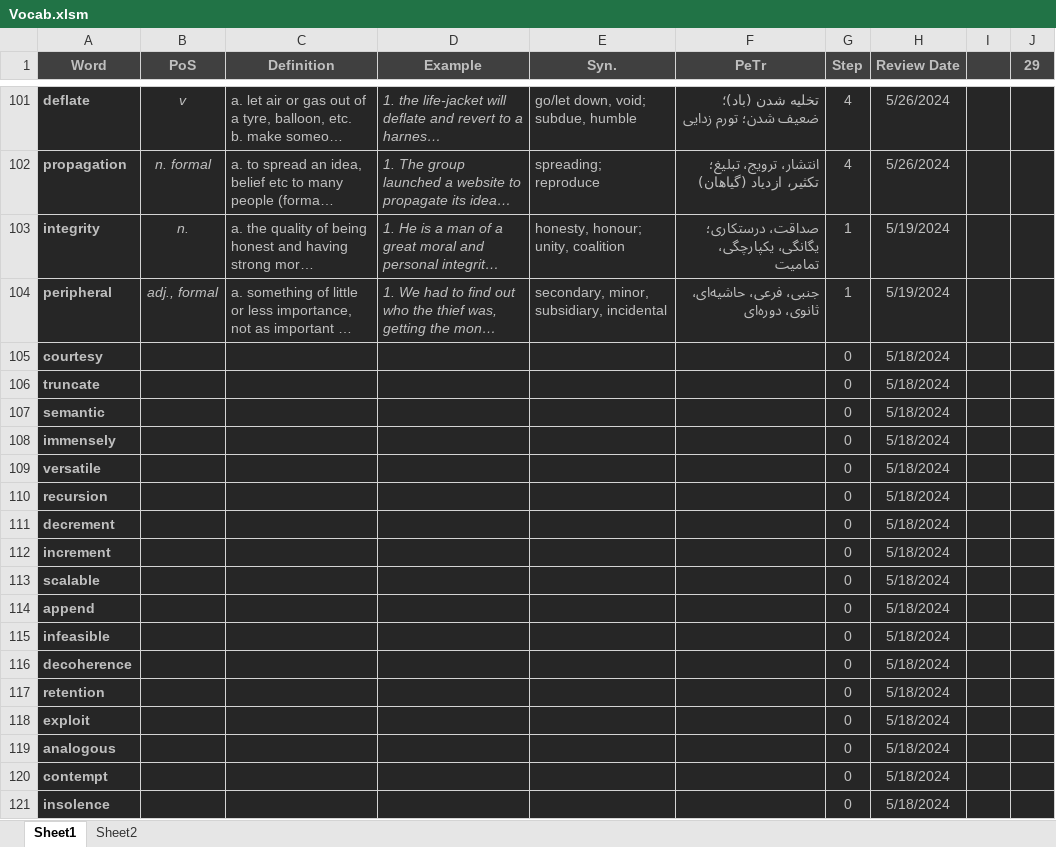
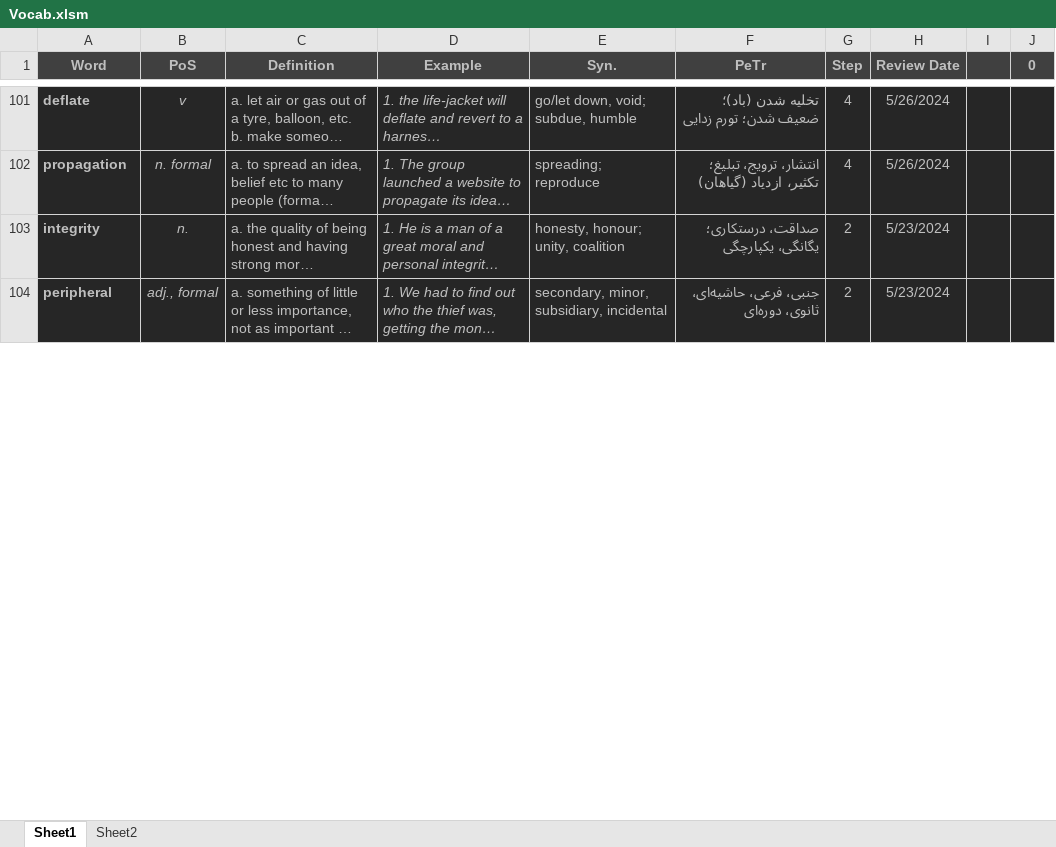
Before and after one commit to D-Abedi/LeitnerBox, an Excel workbook: Vocab.xlsm, sheet Sheet1, drawn as a sheet; only a part is shown, gaps mark what is left out; long unchanged cells end in …; values as stored, in another font and other column widths than the file's, no borders; charts and pictures and table styles not drawn; removed rows and columns are numbered as before the commit, all else as after; the diff covers the shown part only; the diff names each change by its address in the sheet, - before the commit and + after, or states it on an @@ line.

Commit message:
Daily Review

```diff
--- a/Vocab.xlsm (sheet Sheet1)
+++ b/Vocab.xlsm (sheet Sheet1)
-J1: 29
+J1: 0
-F103 (PeTr): صداقت، درستکاری؛ یگانگی، یکپارچگی، تمامیت
+F103 (PeTr): صداقت، درستکاری؛ یگانگی، یکپارچگی
-G103:G104 (Step): 1
+G103:G104 (Step): 2
-H103:H104 (Review Date): 5/19/2024
+H103:H104 (Review Date): 5/23/2024
-row 105: courtesy |  |  |  |  |  | 0 | 5/18/2024
-row 106: truncate |  |  |  |  |  | 0 | 5/18/2024
-row 107: semantic |  |  |  |  |  | 0 | 5/18/2024
-row 108: immensely |  |  |  |  |  | 0 | 5/18/2024
-row 109: versatile |  |  |  |  |  | 0 | 5/18/2024
-row 110: recursion |  |  |  |  |  | 0 | 5/18/2024
-row 111: decrement |  |  |  |  |  | 0 | 5/18/2024
-row 112: increment |  |  |  |  |  | 0 | 5/18/2024
-row 113: scalable |  |  |  |  |  | 0 | 5/18/2024
-row 114: append |  |  |  |  |  | 0 | 5/18/2024
-row 115: infeasible |  |  |  |  |  | 0 | 5/18/2024
-row 116: decoherence |  |  |  |  |  | 0 | 5/18/2024
-row 117: retention |  |  |  |  |  | 0 | 5/18/2024
-row 118: exploit |  |  |  |  |  | 0 | 5/18/2024
-row 119: analogous |  |  |  |  |  | 0 | 5/18/2024
-row 120: contempt |  |  |  |  |  | 0 | 5/18/2024
-row 121: insolence |  |  |  |  |  | 0 | 5/18/2024
```
Also changed, not shown: 23 added rows, 6 removed rows and 13 edited cells elsewhere in this sheet.
